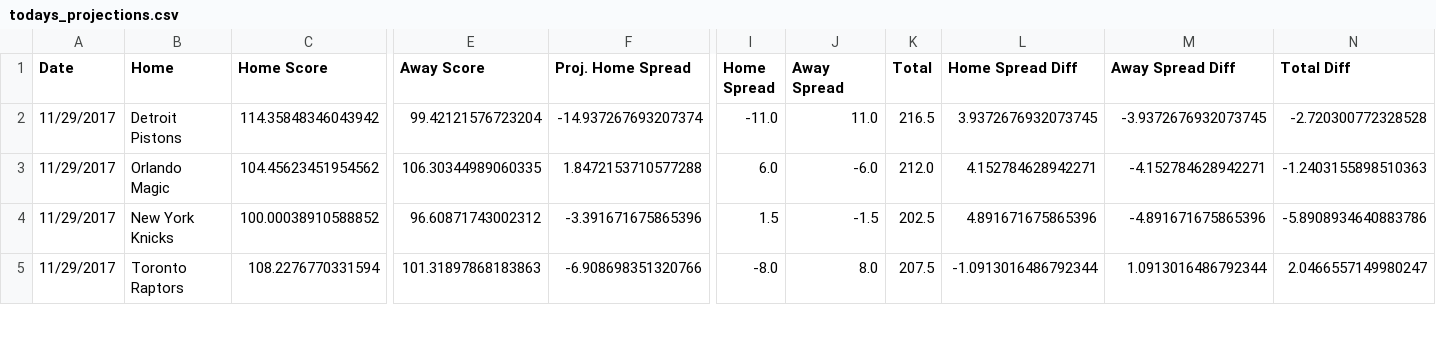
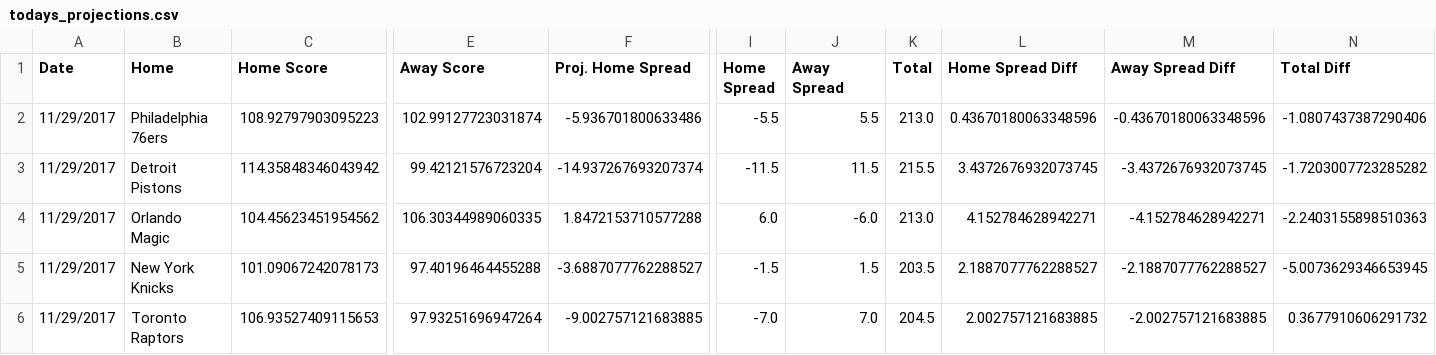
Before and after one commit to RyanOhara/SAM, a CSV file: todays_projections.csv, drawn as a sheet; only a part is shown, gaps mark what is left out; addresses are those after the commit; rows hold the shown columns only; the diff covers the shown part only; the diff names each change by its address in the sheet, - before the commit and + after, or states it on an @@ line.

Commit message:
todays projections, team and player updates

```diff
--- a/todays_projections.csv
+++ b/todays_projections.csv
+row 2: 11/29/2017 | Philadelphia 76ers | 108.92797903095223 | 102.99127723031874 | -5.936701800633486 | -5.5 | 5.5 | 213.0 | 0.43670180063348596 | -0.43670180063348596 | -1.0807437387290406
-I3 (Home Spread): -11.0
+I3 (Home Spread): -11.5
-J3 (Away Spread): 11.0
+J3 (Away Spread): 11.5
-K3 (Total): 216.5
+K3 (Total): 215.5
-L3 (Home Spread Diff): 3.9372676932073745
+L3 (Home Spread Diff): 3.4372676932073745
-M3 (Away Spread Diff): -3.9372676932073745
+M3 (Away Spread Diff): -3.4372676932073745
-N3 (Total Diff): -2.720300772328528
+N3 (Total Diff): -1.7203007723285282
-K4 (Total): 212.0
+K4 (Total): 213.0
-N4 (Total Diff): -1.2403155898510363
+N4 (Total Diff): -2.2403155898510363
-C5 (Home Score): 100.00038910588852
+C5 (Home Score): 101.09067242078173
-E5 (Away Score): 96.60871743002312
+E5 (Away Score): 97.40196464455288
-F5 (Proj. Home Spread): -3.391671675865396
+F5 (Proj. Home Spread): -3.6887077762288527
-I5 (Home Spread): 1.5
+I5 (Home Spread): -1.5
-J5 (Away Spread): -1.5
+J5 (Away Spread): 1.5
-K5 (Total): 202.5
+K5 (Total): 203.5
-L5 (Home Spread Diff): 4.891671675865396
+L5 (Home Spread Diff): 2.1887077762288527
-M5 (Away Spread Diff): -4.891671675865396
+M5 (Away Spread Diff): -2.1887077762288527
-N5 (Total Diff): -5.8908934640883786
+N5 (Total Diff): -5.0073629346653945
-C6 (Home Score): 108.2276770331594
+C6 (Home Score): 106.93527409115653
-E6 (Away Score): 101.31897868183863
+E6 (Away Score): 97.93251696947264
-F6 (Proj. Home Spread): -6.908698351320766
+F6 (Proj. Home Spread): -9.002757121683885
-I6 (Home Spread): -8.0
+I6 (Home Spread): -7.0
-J6 (Away Spread): 8.0
+J6 (Away Spread): 7.0
-K6 (Total): 207.5
+K6 (Total): 204.5
-L6 (Home Spread Diff): -1.0913016486792344
+L6 (Home Spread Diff): 2.002757121683885
-M6 (Away Spread Diff): 1.0913016486792344
+M6 (Away Spread Diff): -2.002757121683885
-N6 (Total Diff): 2.0466557149980247
+N6 (Total Diff): 0.3677910606291732
```
Also changed, not shown: 3 added rows and 21 edited cells elsewhere in this file, injury_updates.csv, player_updates.csv.
